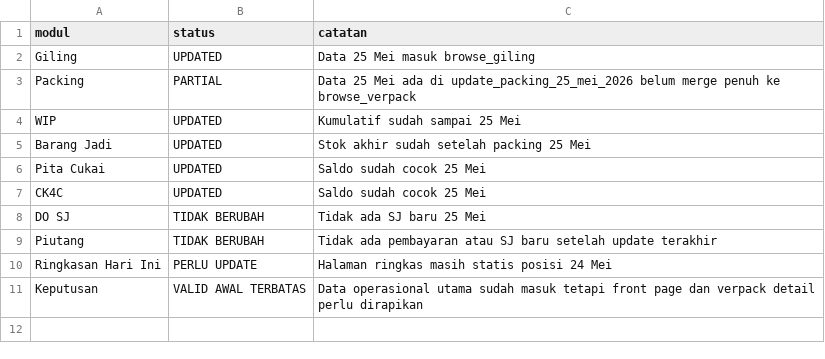
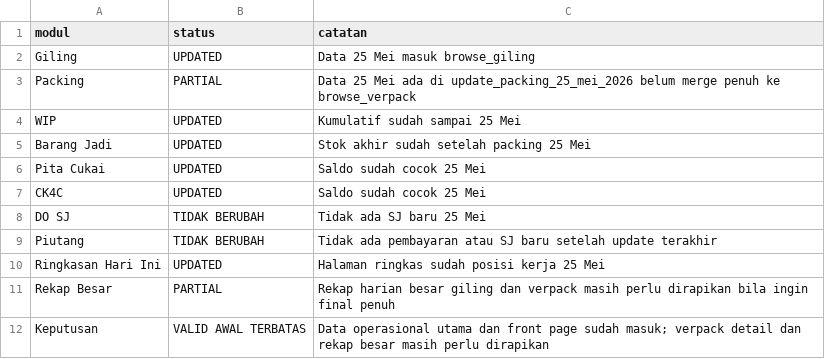
Before and after one commit to cengkehsigaret99-del/BAL-99-Work-Assistant-Cockpit, a CSV file: audit_update_menyeluruh_25_mei_2026.csv, drawn as a sheet.

Commit message:
Update audit menyeluruh setelah front page 25 Mei

```diff
--- a/audit_update_menyeluruh_25_mei_2026.csv
+++ b/audit_update_menyeluruh_25_mei_2026.csv
@@ -9,3 +9,4 @@ DO SJ,TIDAK BERUBAH,Tidak ada SJ baru 25 Mei
 Piutang,TIDAK BERUBAH,Tidak ada pembayaran atau SJ baru setelah update terakhir
-Ringkasan Hari Ini,PERLU UPDATE,Halaman ringkas masih statis posisi 24 Mei
-Keputusan,VALID AWAL TERBATAS,Data operasional utama sudah masuk tetapi front page dan verpack detail perlu dirapikan
+Ringkasan Hari Ini,UPDATED,Halaman ringkas sudah posisi kerja 25 Mei
+Rekap Besar,PARTIAL,Rekap harian besar giling dan verpack masih perlu dirapikan bila ingin final penuh
+Keputusan,VALID AWAL TERBATAS,Data operasional utama dan front page sudah masuk; verpack detail dan rekap besar masih perlu dirapikan
```
